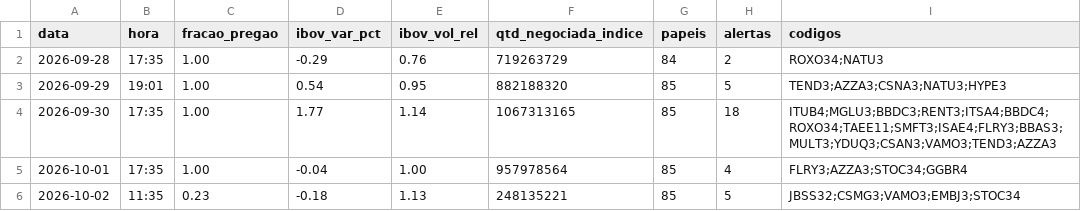
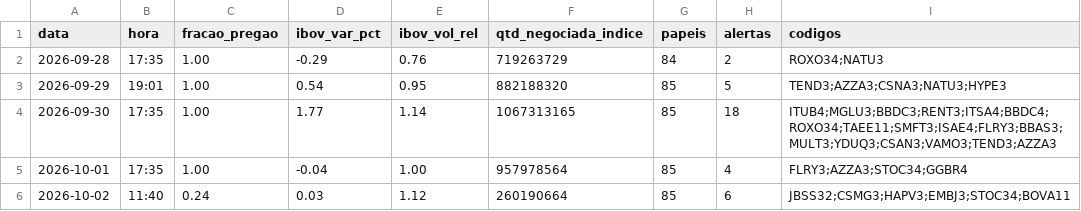
Before and after one commit to rlavourinha/monitor-cobertura, a CSV file: data/vigia_diario.csv, drawn as a sheet.

Commit message:
vigia: alertas em tempo real 2026-10-02 11:40

```diff
--- a/data/vigia_diario.csv
+++ b/data/vigia_diario.csv
@@ -5,2 +5,2 @@ data,hora,fracao_pregao,ibov_var_pct,ibov_vol_rel,qtd_negociada_indice,papeis,al
 2026-10-01,17:35,1.00,-0.04,1.00,957978564,85,4,FLRY3;AZZA3;STOC34;GGBR4
-2026-10-02,11:35,0.23,-0.18,1.13,248135221,85,5,JBSS32;CSMG3;VAMO3;EMBJ3;STOC34
+2026-10-02,11:40,0.24,0.03,1.12,260190664,85,6,JBSS32;CSMG3;HAPV3;EMBJ3;STOC34;BOVA11
```
Also changed, not shown: 3 other files.
